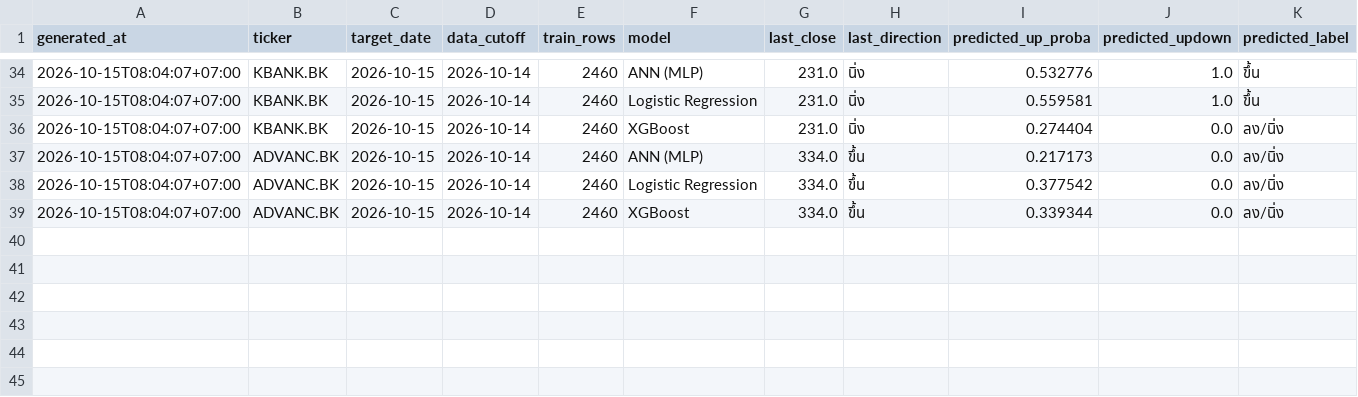
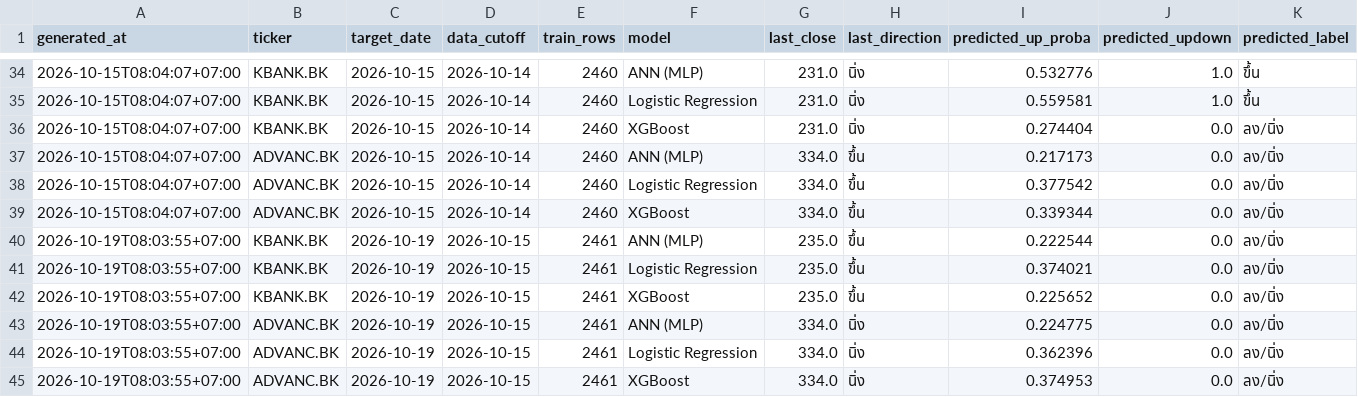
Before and after one commit to panifield/CN340_Stock_Prediction, a CSV file: task_c/results/prediction_log.csv, drawn as a sheet; only a part is shown, gaps mark what is left out; rows hold the shown columns only; the diff names each change by its address in the sheet, - before the commit and + after, or states it on an @@ line.

Commit message:
task_c prediction log: 2026-10-19

```diff
--- a/task_c/results/prediction_log.csv
+++ b/task_c/results/prediction_log.csv
+row 40: 2026-10-19T08:03:55+07:00 | KBANK.BK | 2026-10-19 | 2026-10-15 | 2461 | ANN (MLP) | 235.0 | ขึ้น | 0.222544 | 0.0 | ลง/นิ่ง
+row 41: 2026-10-19T08:03:55+07:00 | KBANK.BK | 2026-10-19 | 2026-10-15 | 2461 | Logistic Regression | 235.0 | ขึ้น | 0.374021 | 0.0 | ลง/นิ่ง
+row 42: 2026-10-19T08:03:55+07:00 | KBANK.BK | 2026-10-19 | 2026-10-15 | 2461 | XGBoost | 235.0 | ขึ้น | 0.225652 | 0.0 | ลง/นิ่ง
+row 43: 2026-10-19T08:03:55+07:00 | ADVANC.BK | 2026-10-19 | 2026-10-15 | 2461 | ANN (MLP) | 334.0 | นิ่ง | 0.224775 | 0.0 | ลง/นิ่ง
+row 44: 2026-10-19T08:03:55+07:00 | ADVANC.BK | 2026-10-19 | 2026-10-15 | 2461 | Logistic Regression | 334.0 | นิ่ง | 0.362396 | 0.0 | ลง/นิ่ง
+row 45: 2026-10-19T08:03:55+07:00 | ADVANC.BK | 2026-10-19 | 2026-10-15 | 2461 | XGBoost | 334.0 | นิ่ง | 0.374953 | 0.0 | ลง/นิ่ง
```
